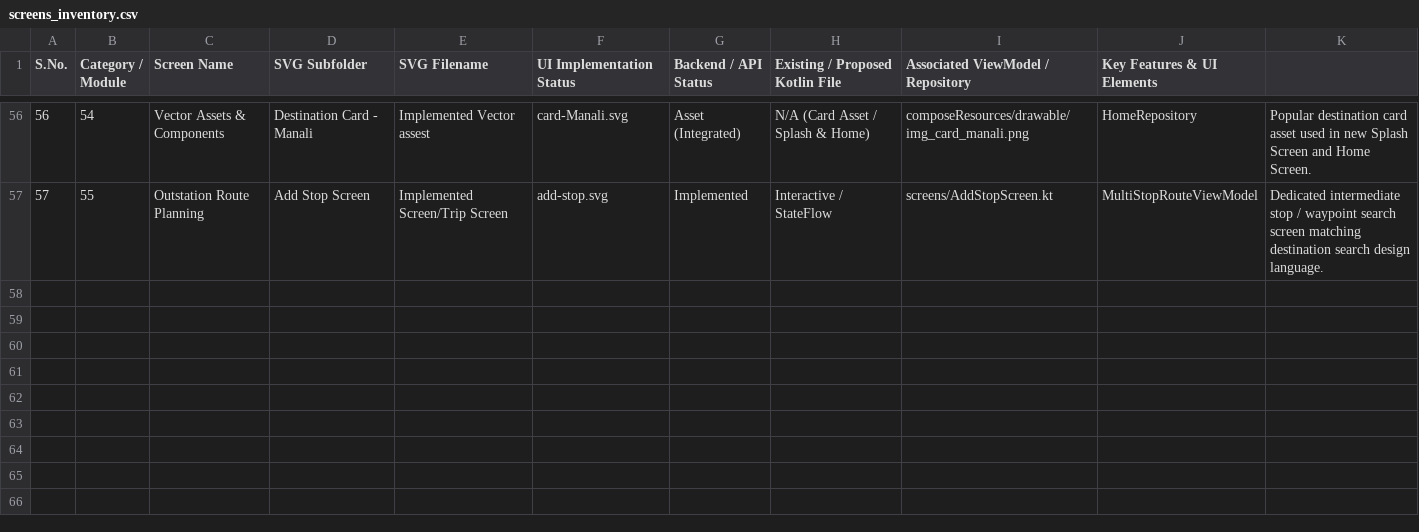
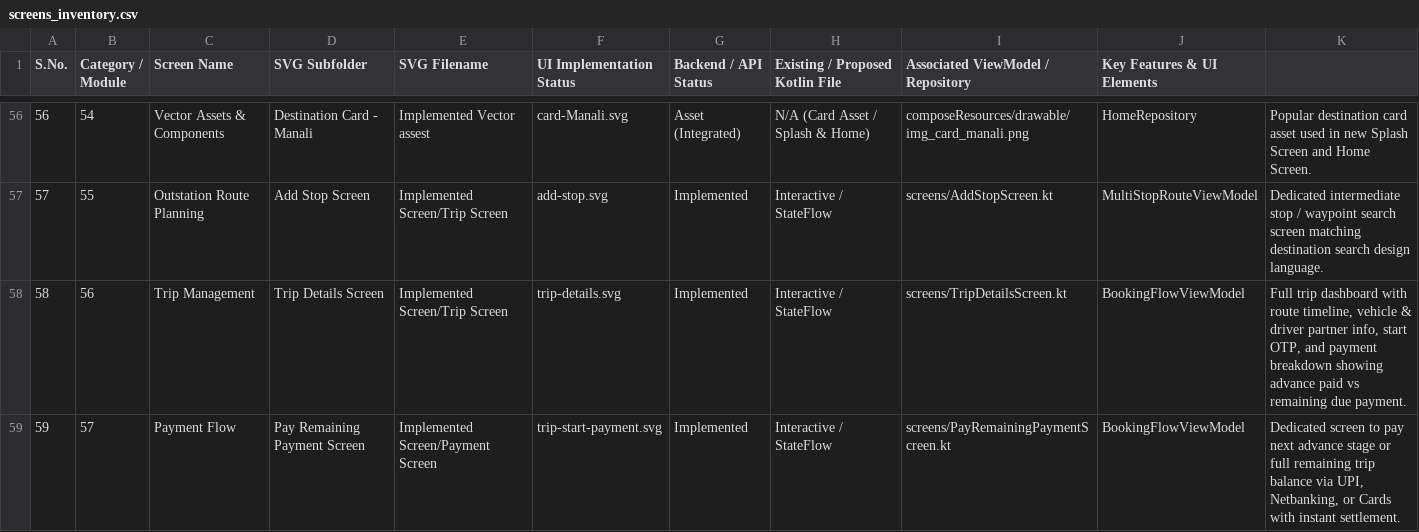
Before and after one commit to CodeAtDK/GoIndiaCab, a CSV file: screens_inventory.csv, drawn as a sheet; only a part is shown, gaps mark what is left out; the diff names each change by its address in the sheet, - before the commit and + after, or states it on an @@ line.

Commit message:
feat(ui, payment): implement TripDetailsScreen and PayRemainingPaymentScreen with advance vs remaining settlement

```diff
--- a/screens_inventory.csv
+++ b/screens_inventory.csv
+row 58: 58 | 56 | Trip Management | Trip Details Screen | Implemented Screen/Trip Screen | trip-details.svg | Implemented | Interactive / StateFlow | screens/TripDetailsScreen.kt | BookingFlowViewModel | Full trip dashboard with route timeline, vehicle & driver partner info, start OTP, and payment breakdown showing advance paid vs remaining due payment.
+row 59: 59 | 57 | Payment Flow | Pay Remaining Payment Screen | Implemented Screen/Payment Screen | trip-start-payment.svg | Implemented | Interactive / StateFlow | screens/PayRemainingPaymentScreen.kt | BookingFlowViewModel | Dedicated screen to pay next advance stage or full remaining trip balance via UPI, Netbanking, or Cards with instant settlement.
```
Also changed, not shown: 3 other files.
